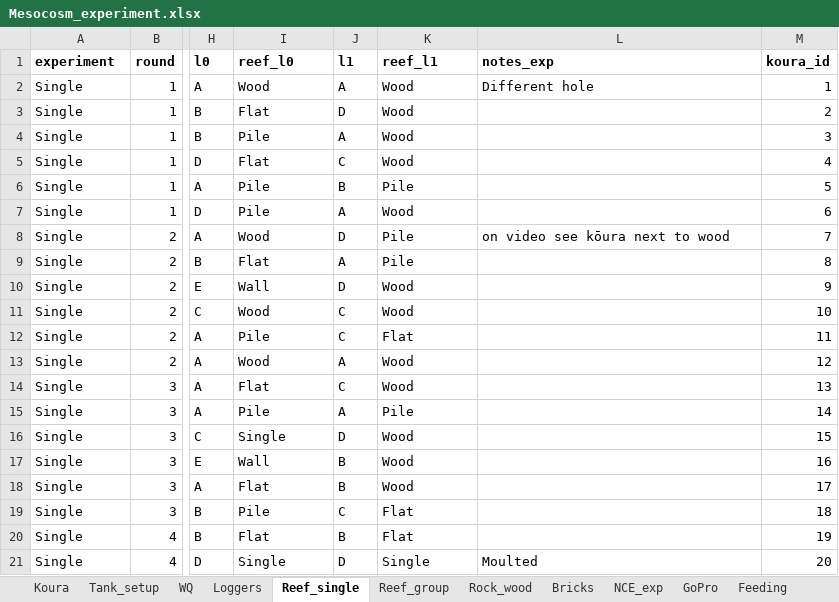
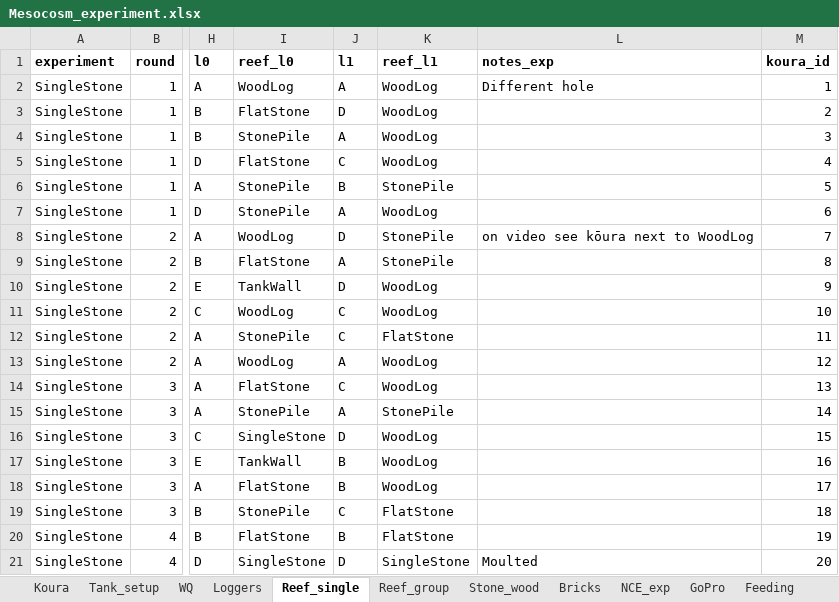
Before and after one commit to OlivierRaven/4.Mesocosm_study, an Excel workbook: data/raw/Mesocosm_experiment.xlsx, sheet Reef_single, drawn as a sheet; only a part is shown, gaps mark what is left out; values as stored, in another font and other column widths than the file's, no borders; the diff covers the shown part only; the diff names each change by its address in the sheet, - before the commit and + after, or states it on an @@ line.

Commit message:
Started building the models for the 4 reef experiments

```diff
--- a/data/raw/Mesocosm_experiment.xlsx (sheet Reef_single)
+++ b/data/raw/Mesocosm_experiment.xlsx (sheet Reef_single)
-sheet tab: Rock_wood
+sheet tab: Stone_wood
-A2:A21 (experiment): Single
+A2:A21 (experiment): SingleStone
-I2 (reef_l0): Wood
+I2 (reef_l0): WoodLog
-K2:K5 (reef_l1): Wood
+K2:K5 (reef_l1): WoodLog
-I3 (reef_l0): Flat
+I3 (reef_l0): FlatStone
-I4 (reef_l0): Pile
+I4 (reef_l0): StonePile
-I5 (reef_l0): Flat
+I5 (reef_l0): FlatStone
-I6:I7 (reef_l0): Pile
+I6:I7 (reef_l0): StonePile
-K6 (reef_l1): Pile
+K6 (reef_l1): StonePile
-K7 (reef_l1): Wood
+K7 (reef_l1): WoodLog
-I8 (reef_l0): Wood
+I8 (reef_l0): WoodLog
-K8:K9 (reef_l1): Pile
+K8:K9 (reef_l1): StonePile
-L8 (notes_exp): on video see kōura next to wood
+L8 (notes_exp): on video see kōura next to WoodLog
-I9 (reef_l0): Flat
+I9 (reef_l0): FlatStone
-I10 (reef_l0): Wall
+I10 (reef_l0): TankWall
-K10:K11 (reef_l1): Wood
+K10:K11 (reef_l1): WoodLog
-I11 (reef_l0): Wood
+I11 (reef_l0): WoodLog
-I12 (reef_l0): Pile
+I12 (reef_l0): StonePile
-K12 (reef_l1): Flat
+K12 (reef_l1): FlatStone
-I13 (reef_l0): Wood
+I13 (reef_l0): WoodLog
-K13:K14 (reef_l1): Wood
+K13:K14 (reef_l1): WoodLog
-I14 (reef_l0): Flat
+I14 (reef_l0): FlatStone
-I15 (reef_l0): Pile
+I15 (reef_l0): StonePile
-K15 (reef_l1): Pile
+K15 (reef_l1): StonePile
-I16 (reef_l0): Single
+I16 (reef_l0): SingleStone
-K16:K18 (reef_l1): Wood
+K16:K18 (reef_l1): WoodLog
-I17 (reef_l0): Wall
+I17 (reef_l0): TankWall
-I18 (reef_l0): Flat
+I18 (reef_l0): FlatStone
-I19 (reef_l0): Pile
+I19 (reef_l0): StonePile
-K19:K20 (reef_l1): Flat
+K19:K20 (reef_l1): FlatStone
-I20 (reef_l0): Flat
+I20 (reef_l0): FlatStone
-I21 (reef_l0): Single
+I21 (reef_l0): SingleStone
-K21 (reef_l1): Single
+K21 (reef_l1): SingleStone
```
Also changed, not shown: 30 edited cells elsewhere in this sheet, sheet Koura, sheet Reef_group, sheet Stone_wood, sheet Bricks, 8 other files.
